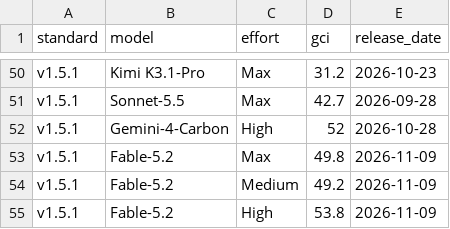
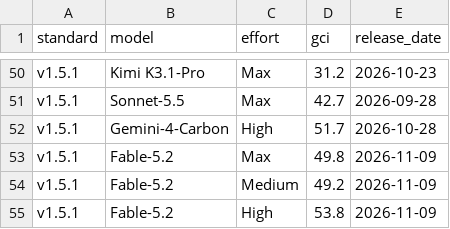
Before and after one commit to kodasdream/gamefeel-benchmark, a CSV file: data/gci-history.csv, drawn as a sheet; only a part is shown, gaps mark what is left out.

```diff
--- a/data/gci-history.csv
+++ b/data/gci-history.csv
@@ -51,3 +51,3 @@ v1.5.1,Kimi K3.1-Pro,Max,31.2,2026-10-23
 v1.5.1,Sonnet-5.5,Max,42.7,2026-09-28
-v1.5.1,Gemini-4-Carbon,High,52,2026-10-28
+v1.5.1,Gemini-4-Carbon,High,51.7,2026-10-28
 v1.5.1,Fable-5.2,Max,49.8,2026-11-09
```
Also changed, not shown: data/gamefeelbench.csv, data/labs.csv, 3 other files.
